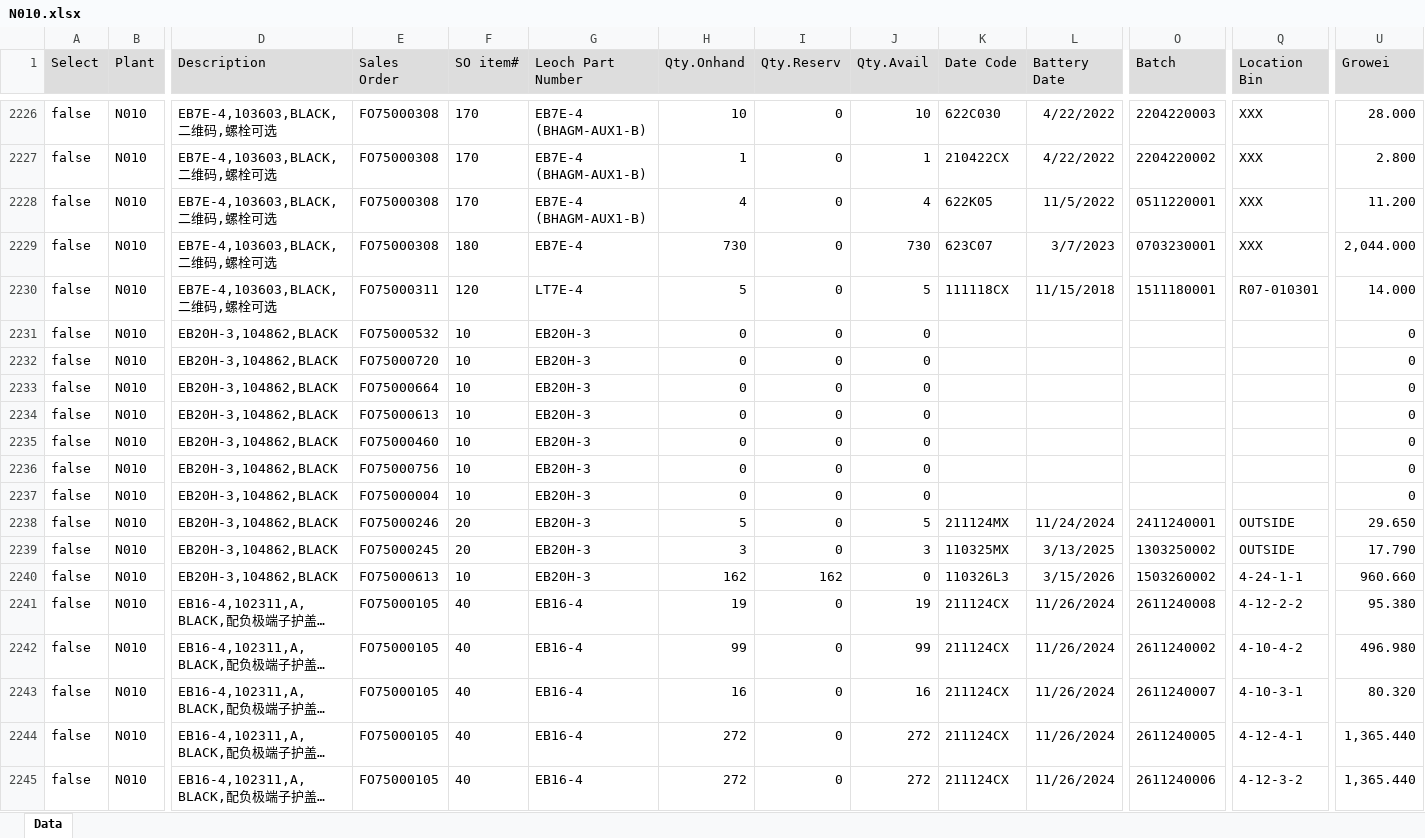
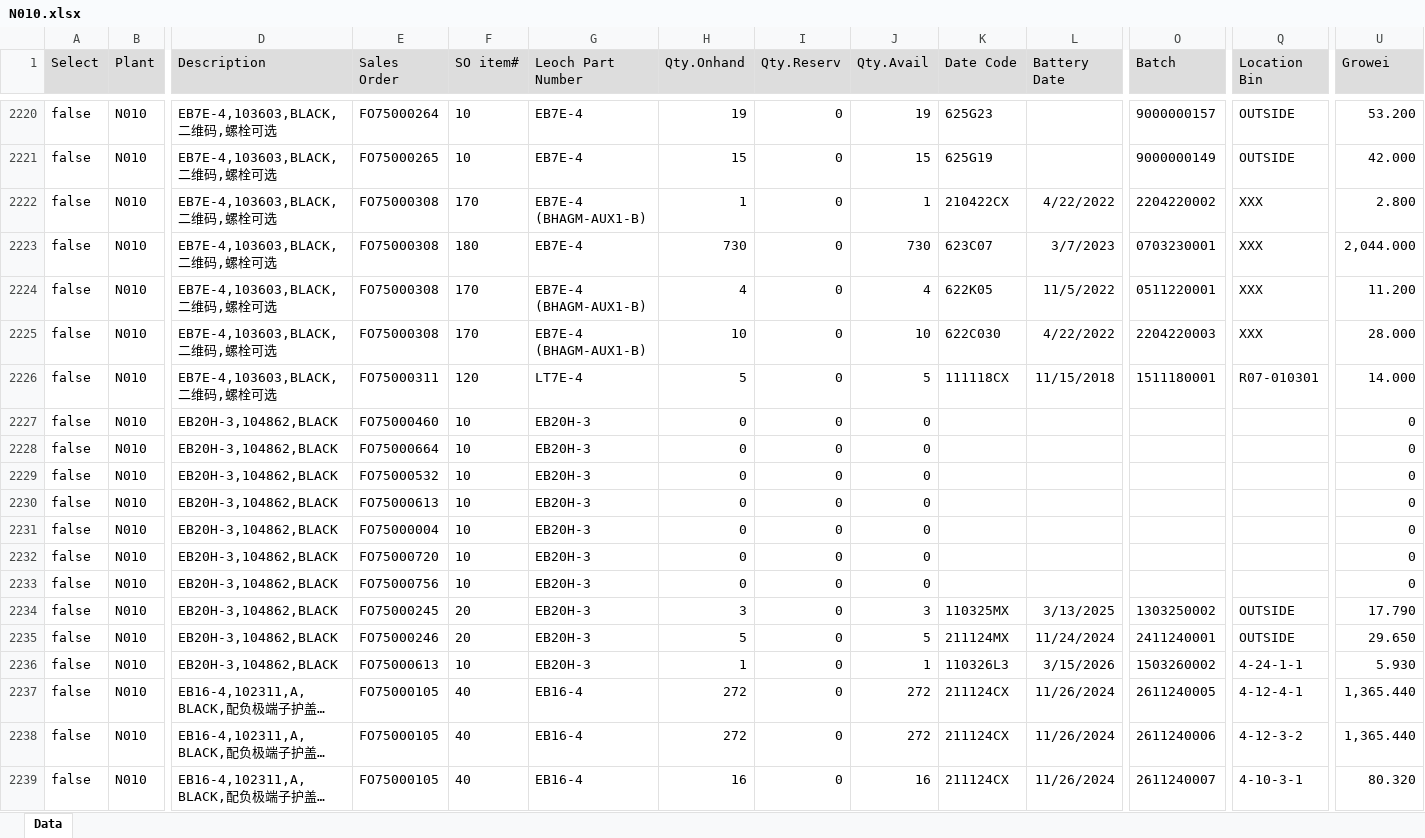
Before and after one commit to LeochBattery/Leoch-Inventory, an Excel workbook: N010.xlsx, sheet Data, drawn as a sheet; only a part is shown, gaps mark what is left out; long unchanged cells end in …; values as stored, in another font and other column widths than the file's, no borders; removed rows and columns are numbered as before the commit, all else as after; rows hold the shown columns only; the diff covers the shown part only; the diff names each change by its address in the sheet, - before the commit and + after, or states it on an @@ line.

Commit message:
Add files via upload

```diff
--- a/N010.xlsx (sheet Data)
+++ b/N010.xlsx (sheet Data)
-E2220 (Sales Order): FO75000308
+E2220 (Sales Order): FO75000264
-F2220 (SO item#): 170
+F2220 (SO item#): 10
-G2220 (Leoch Part Number): EB7E-4 (BHAGM-AUX1-B)
+G2220 (Leoch Part Number): EB7E-4
-H2220 (Qty.Onhand): 10
+H2220 (Qty.Onhand): 19
-J2220 (Qty.Avail): 10
+J2220 (Qty.Avail): 19
-K2220 (Date Code): 622C030
+K2220 (Date Code): 625G23
-L2220 (Battery Date): 4/22/2022
+L2220 (Battery Date): (empty)
-O2220 (Batch): 2204220003
+O2220 (Batch): 9000000157
-Q2220 (Location Bin): XXX
+Q2220 (Location Bin): OUTSIDE
-U2220 (Growei): 28.000
+U2220 (Growei): 53.200
+row 2221: false | N010 | EB7E-4,103603,BLACK,二维码,螺栓可选 | FO75000265 | 10 | EB7E-4 | 15 | 0 | 15 | 625G19 |  | 9000000149 | OUTSIDE | 42.000
@@ row 2228 moved to row 2224: false @@
+row 2225: false | N010 | EB7E-4,103603,BLACK,二维码,螺栓可选 | FO75000308 | 170 | EB7E-4 (BHAGM-AUX1-B) | 10 | 0 | 10 | 622C030 | 4/22/2022 | 2204220003 | XXX | 28.000
@@ row 2235 moved to row 2227: false @@
@@ row 2233 moved to row 2228: false @@
+row 2230: false | N010 | EB20H-3,104862,BLACK | FO75000613 | 10 | EB20H-3 | 0 | 0 | 0 |  |  |  |  | 0
@@ row 2237 moved to row 2231: false @@
-row 2234: false | N010 | EB20H-3,104862,BLACK | FO75000613 | 10 | EB20H-3 | 0 | 0 | 0 |  |  |  |  | 0
@@ row 2238 moved to row 2235: false @@
-H2236 (Qty.Onhand): 162
+H2236 (Qty.Onhand): 1
-I2236 (Qty.Reserv): 162
+I2236 (Qty.Reserv): 0
-J2236 (Qty.Avail): 0
+J2236 (Qty.Avail): 1
-U2236 (Growei): 960.660
+U2236 (Growei): 5.930
@@ row 2241 moved to row 2240: false @@
@@ row 2242 moved to row 2241: false @@
@@ row 2243 moved to row 2239: false @@
```
Also changed, not shown: 13 added rows, 17 removed rows, 989 moved rows and 114 edited cells elsewhere in this sheet.
